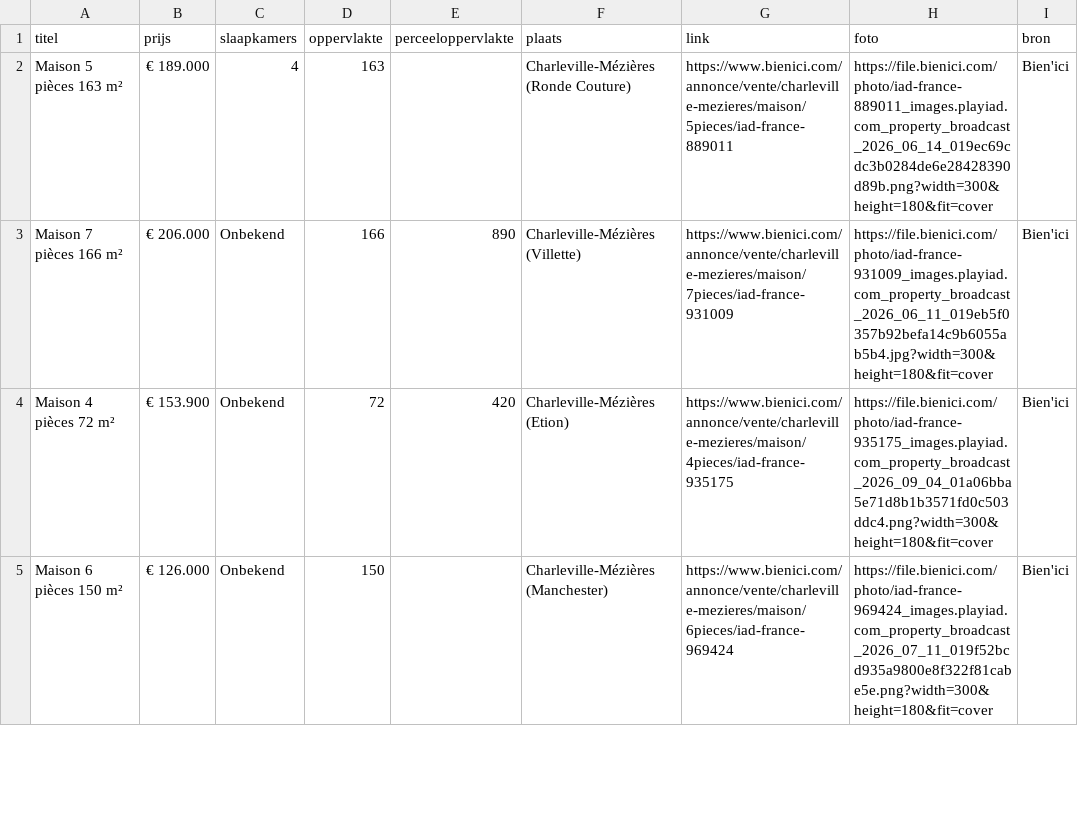
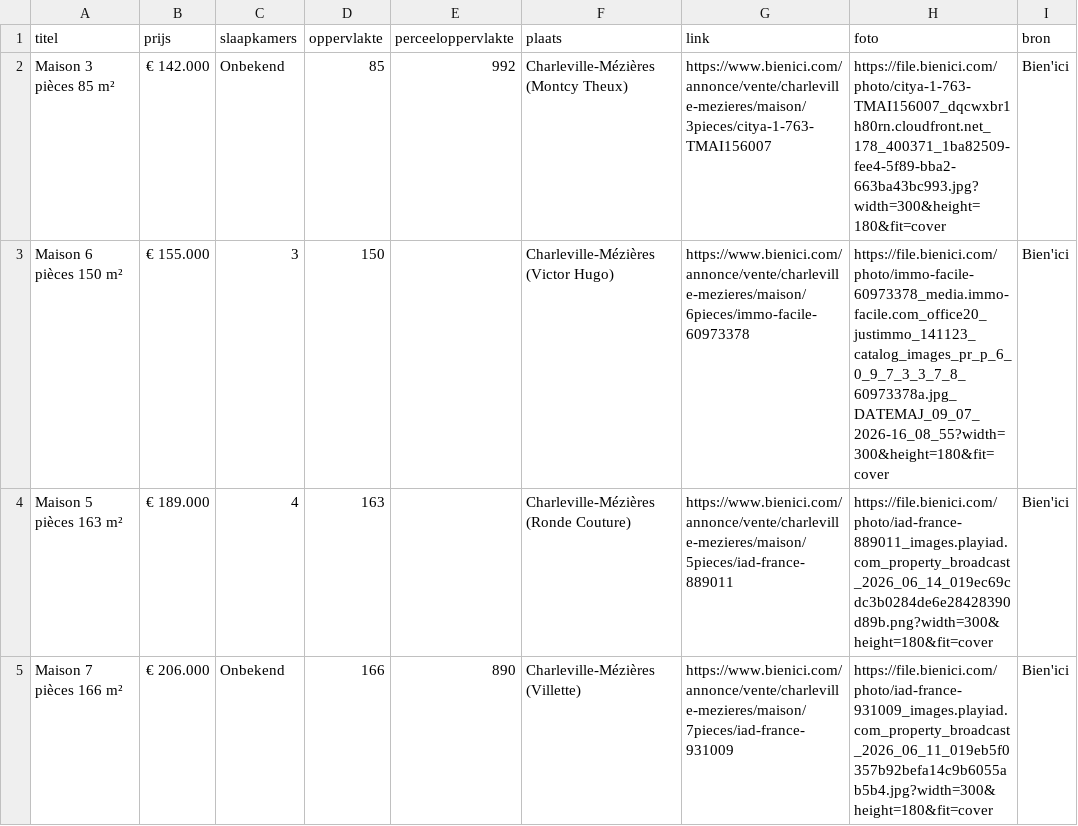
Before and after one commit to janvijverberg918/Huizenzoeker-Frankrijk, a CSV file: woningen_08000_bienici.csv, drawn as a sheet; only a part is shown; the shorter side is filled out with more unchanged rows; the diff names each change by its address in the sheet, - before the commit and + after, or states it on an @@ line.

```diff
--- a/woningen_08000_bienici.csv
+++ b/woningen_08000_bienici.csv
+row 2: Maison 3 pièces 85 m² | € 142.000 | Onbekend | 85 | 992 | Charleville-Mézières (Montcy Theux) | https://www.bienici.com/annonce/vente/charleville-mezieres/maison/3pieces/citya-1-763-TMAI156007 | https://file.bienici.com/photo/citya-1-763-TMAI156007_dqcwxbr1h80rn.cloudfront.net_178_400371_1ba82509-fee4-5f89-bba2-663ba43bc993.jpg?width=300&height=180&fit=cover | Bien'ici
+row 3: Maison 6 pièces 150 m² | € 155.000 | 3 | 150 |  | Charleville-Mézières (Victor Hugo) | https://www.bienici.com/annonce/vente/charleville-mezieres/maison/6pieces/immo-facile-60973378 | https://file.bienici.com/photo/immo-facile-60973378_media.immo-facile.com_office20_justimmo_141123_catalog_images_pr_p_6_0_9_7_3_3_7_8_60973378a.jpg_DATEMAJ_09_07_2026-16_08_55?width=300&height=180&fit=cover | Bien'ici
```
Also changed, not shown: woningen_02170_bienici.csv, woningen_02830_bienici.csv, 4 other files.
